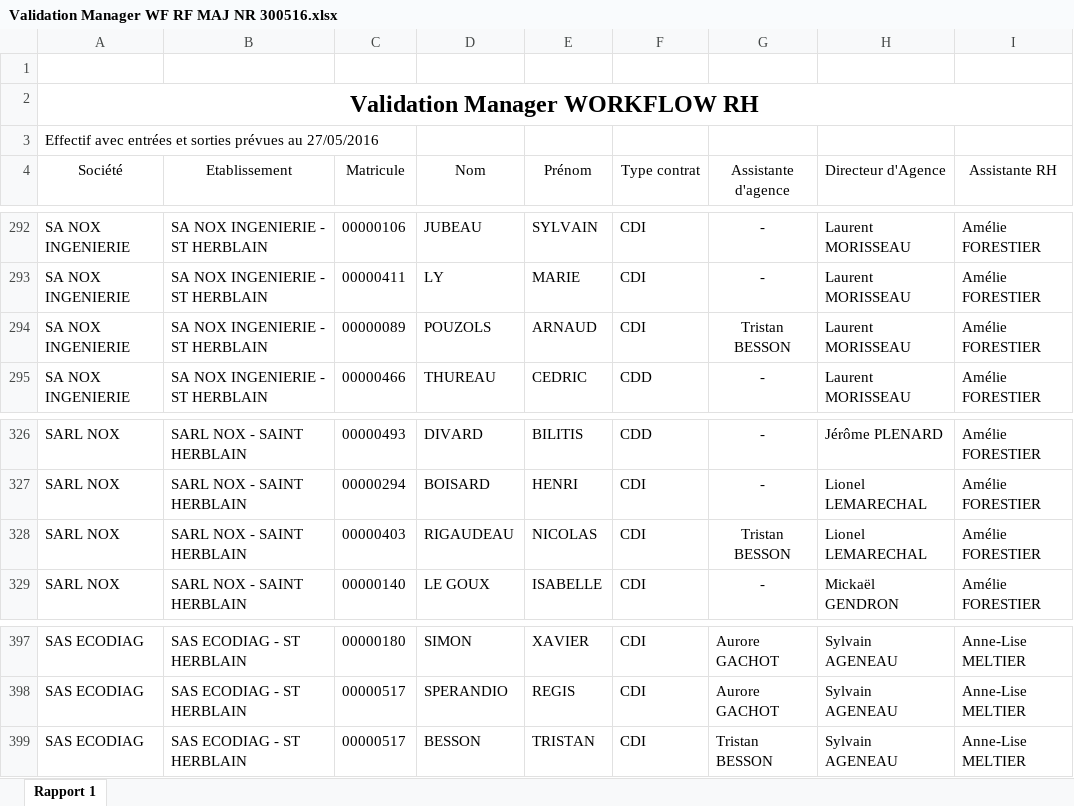
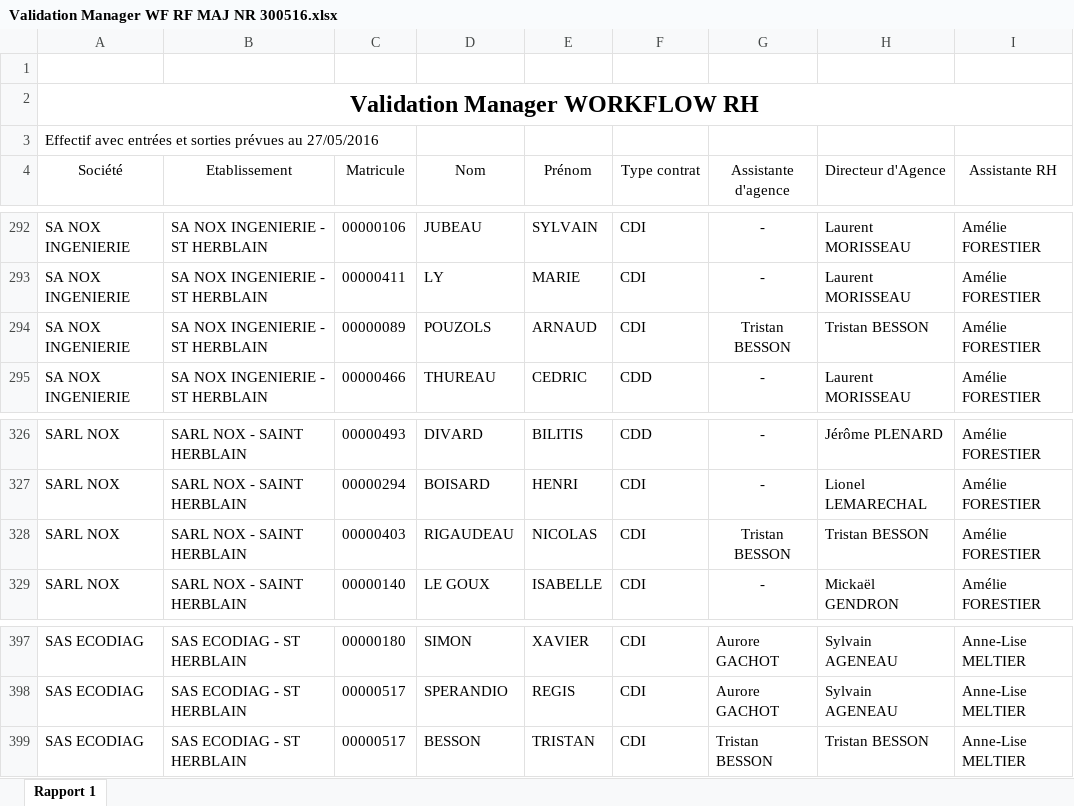
Before and after one commit to nox-developpement/IntranetNOX, an Excel workbook: Symfony/Validation Manager WF RF MAJ NR 300516.xlsx, sheet Rapport 1, drawn as a sheet; only a part is shown, gaps mark what is left out; values as stored, in another font and other column widths than the file's, no borders; conditional formats not drawn; the diff names each change by its address in the sheet, - before the commit and + after, or states it on an @@ line.

Commit message:
Ajout compilation validation DA/Manager.

```diff
--- a/Symfony/Validation Manager WF RF MAJ NR 300516.xlsx (sheet Rapport 1)
+++ b/Symfony/Validation Manager WF RF MAJ NR 300516.xlsx (sheet Rapport 1)
-H294 (Directeur d'Agence): Laurent MORISSEAU
+H294 (Directeur d'Agence): Tristan BESSON
-H328 (Directeur d'Agence): Lionel LEMARECHAL
+H328 (Directeur d'Agence): Tristan BESSON
-H399 (Directeur d'Agence): Sylvain AGENEAU
+H399 (Directeur d'Agence): Tristan BESSON
```
Also changed, not shown: 9 other files.
